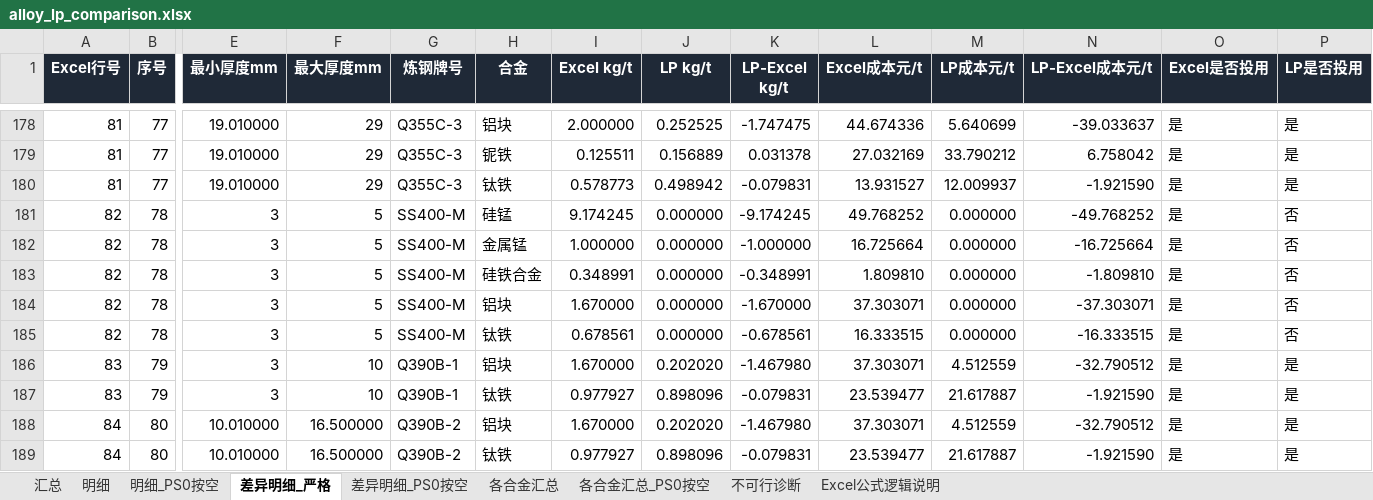
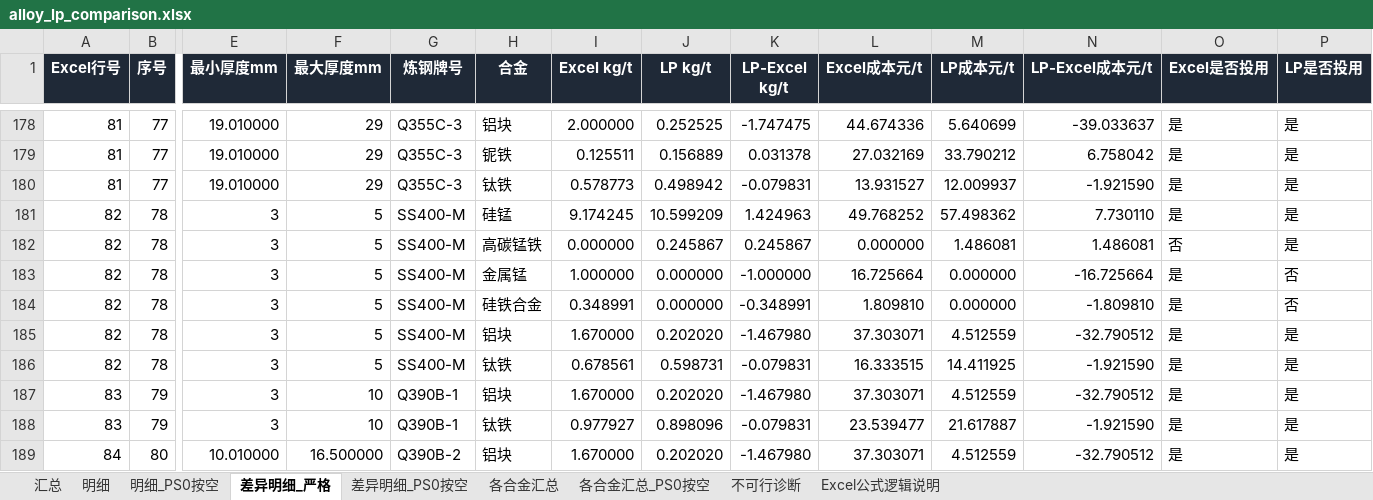
Before and after one commit to MagicXran/alloy_cost_calculation, an Excel workbook: outputs/alloy_lp_comparison.xlsx, sheet 差异明细_严格, drawn as a sheet; only a part is shown, gaps mark what is left out; the shorter side is filled out with more unchanged rows; values as stored, in another font and other column widths than the file's, no borders; addresses are those after the commit; rows hold the shown columns only; the diff covers the shown part only; the diff names each change by its address in the sheet, - before the commit and + after, or states it on an @@ line.

```diff
--- a/outputs/alloy_lp_comparison.xlsx (sheet 差异明细_严格)
+++ b/outputs/alloy_lp_comparison.xlsx (sheet 差异明细_严格)
-J181 (LP kg/t): 0.000000
+J181 (LP kg/t): 10.599209
-K181 (LP-Excel kg/t): -9.174245
+K181 (LP-Excel kg/t): 1.424963
-M181 (LP成本元/t): 0.000000
+M181 (LP成本元/t): 57.498362
-N181 (LP-Excel成本元/t): -49.768252
+N181 (LP-Excel成本元/t): 7.730110
-P181 (LP是否投用): 否
+P181 (LP是否投用): 是
+row 182: 82 | 78 | 3 | 5 | SS400-M | 高碳锰铁 | 0.000000 | 0.245867 | 0.245867 | 0.000000 | 1.486081 | 1.486081 | 否 | 是
-J185 (LP kg/t): 0.000000
+J185 (LP kg/t): 0.202020
-K185 (LP-Excel kg/t): -1.670000
+K185 (LP-Excel kg/t): -1.467980
-M185 (LP成本元/t): 0.000000
+M185 (LP成本元/t): 4.512559
-N185 (LP-Excel成本元/t): -37.303071
+N185 (LP-Excel成本元/t): -32.790512
-P185:P186 (LP是否投用): 否
+P185:P186 (LP是否投用): 是
-J186 (LP kg/t): 0.000000
+J186 (LP kg/t): 0.598731
-K186 (LP-Excel kg/t): -0.678561
+K186 (LP-Excel kg/t): -0.079831
-M186 (LP成本元/t): 0.000000
+M186 (LP成本元/t): 14.411925
-N186 (LP-Excel成本元/t): -16.333515
+N186 (LP-Excel成本元/t): -1.921590
```
Also changed, not shown: 2 added rows, 4 removed rows and 25 edited cells elsewhere in this sheet, sheet 汇总, sheet 各合金汇总, sheet 明细, sheet 不可行诊断, sheet Excel公式逻辑说明, 46 other files.
